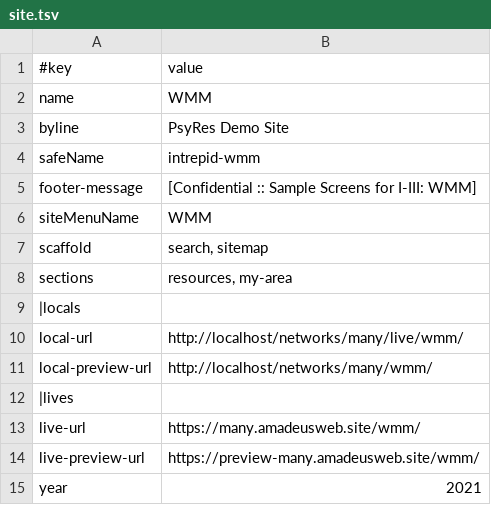
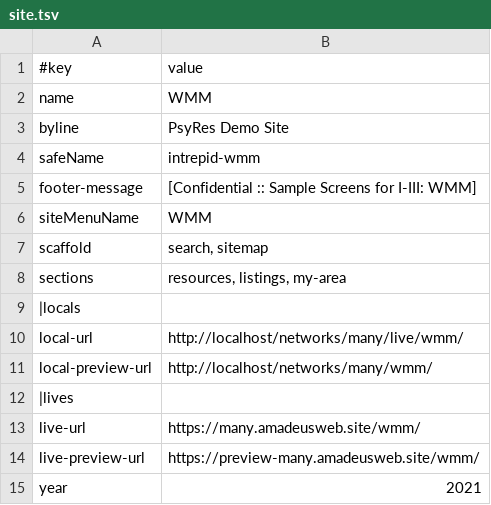
Before and after one commit to AmadeusWebInAction/intrepid, a TSV file: wmm/data/site.tsv, drawn as a sheet.

Commit message:
listings from single sheet (standalone-section)

```diff
--- a/wmm/data/site.tsv
+++ b/wmm/data/site.tsv
@@ -7,3 +7,3 @@ siteMenuName	WMM
 scaffold	search, sitemap
-sections	resources, my-area
+sections	resources, listings, my-area
 |locals
```
Also changed, not shown: 12 other files.
